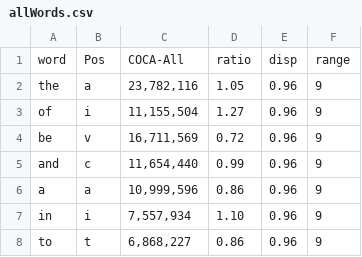
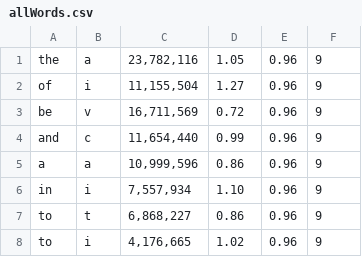
Before and after one commit to mr7Jacky/spellchecker-cmdline-py, a CSV file: dict/allWords.csv, drawn as a sheet; only a part is shown; the shorter side is filled out with more unchanged rows; the diff names each change by its address in the sheet, - before the commit and + after, or states it on an @@ line.

Commit message:
combine two hash table

```diff
--- a/dict/allWords.csv
+++ b/dict/allWords.csv
-row 1: word | Pos | COCA-All | ratio | disp | range
```
Also changed, not shown: 9 other files.
